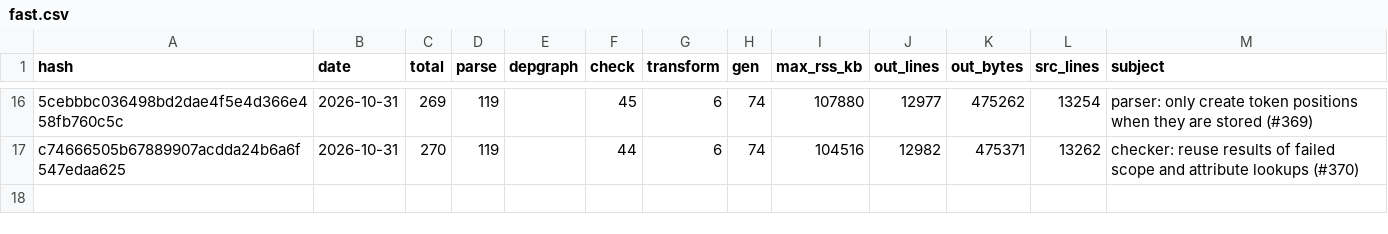
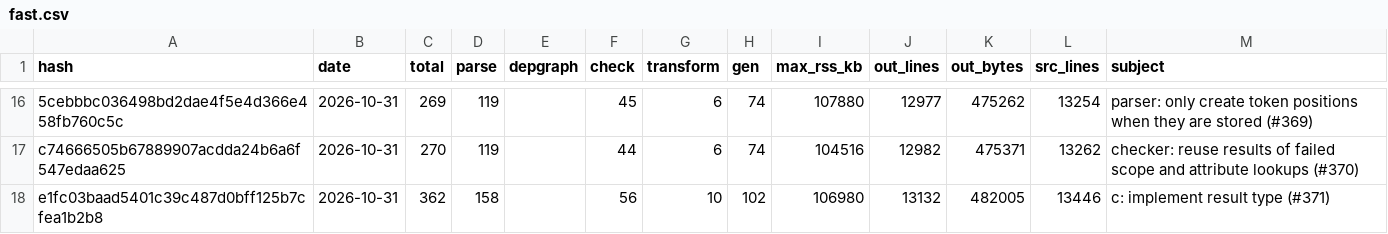
Before and after one commit to bait-lang/fast, a CSV file: fast.csv, drawn as a sheet; only a part is shown, gaps mark what is left out; the diff names each change by its address in the sheet, - before the commit and + after, or states it on an @@ line.

```diff
--- a/fast.csv
+++ b/fast.csv
+row 18: e1fc03baad5401c39c487d0bff125b7cfea1b2b8 | 2026-10-31 | 362 | 158 |  | 56 | 10 | 102 | 106980 | 13132 | 482005 | 13446 | c: implement result type (#371)
```
Also changed, not shown: 1 other file.
